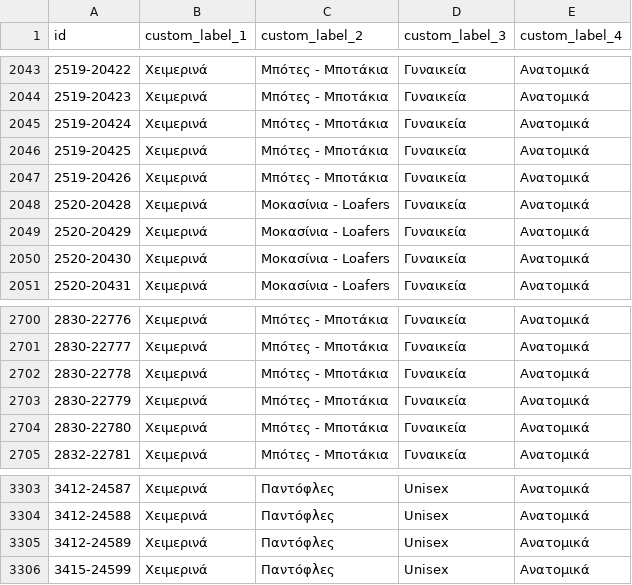
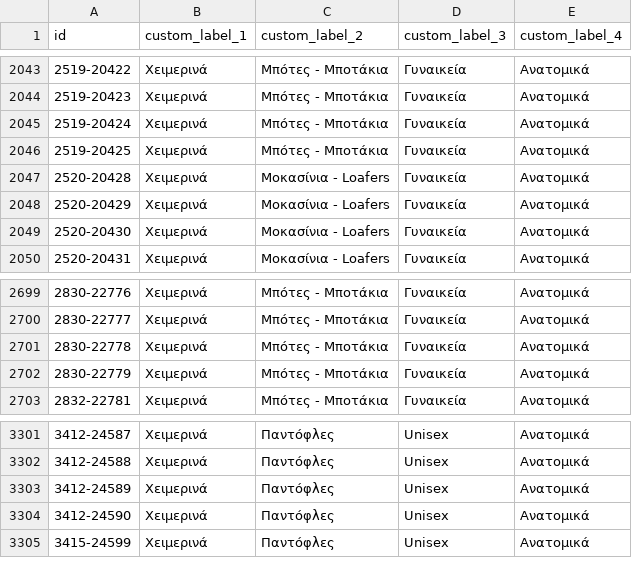
Before and after one commit to ksofronis/somaigia-meta-cards, a CSV file: feed/labels.csv, drawn as a sheet; only a part is shown, gaps mark what is left out; removed rows and columns are numbered as before the commit, all else as after; the diff names each change by its address in the sheet, - before the commit and + after, or states it on an @@ line.

```diff
--- a/feed/labels.csv
+++ b/feed/labels.csv
-row 2047: 2519-20426 | Χειμερινά | Μπότες - Μποτάκια | Γυναικεία | Ανατομικά
-row 2704: 2830-22780 | Χειμερινά | Μπότες - Μποτάκια | Γυναικεία | Ανατομικά
+row 3304: 3412-24590 | Χειμερινά | Παντόφλες | Unisex | Ανατομικά
```
Also changed, not shown: feed/images.csv, 2 other files.
